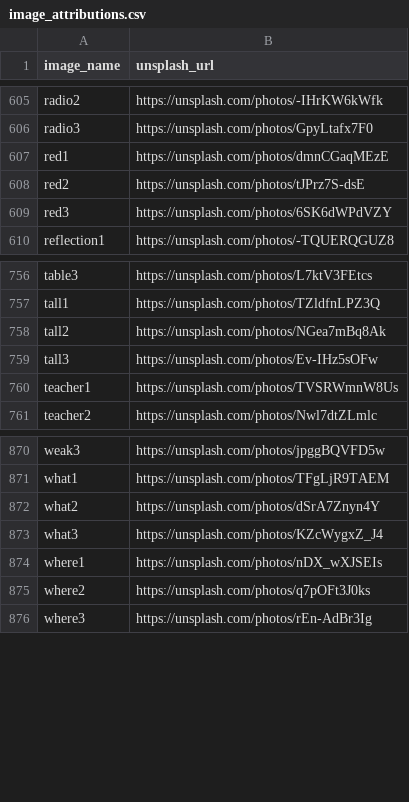
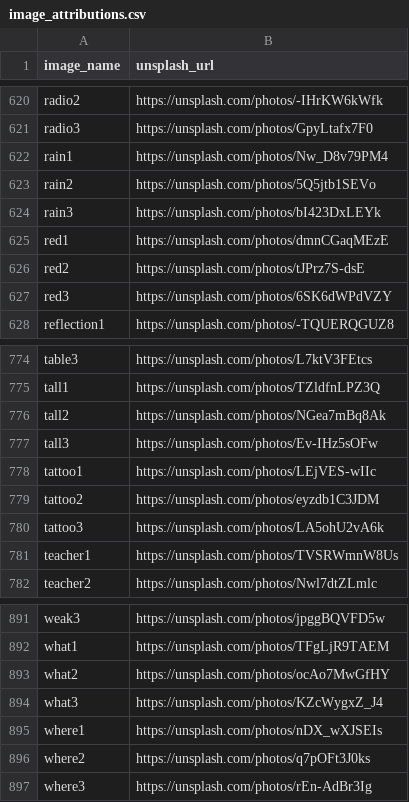
Before and after one commit to slippylabs/lingo, a CSV file: docs/image_attributions.csv, drawn as a sheet; only a part is shown, gaps mark what is left out; the diff covers the shown part only.

Commit message:
feat: add new images
Added more photos. Replaced a broken link.

```diff
--- a/docs/image_attributions.csv
+++ b/docs/image_attributions.csv
@@ -606,2 +621,5 @@ radio2,https://unsplash.com/photos/-IHrKW6kWfk
 radio3,https://unsplash.com/photos/GpyLtafx7F0
+rain1,https://unsplash.com/photos/Nw_D8v79PM4
+rain2,https://unsplash.com/photos/5Q5jtb1SEVo
+rain3,https://unsplash.com/photos/bI423DxLEYk
 red1,https://unsplash.com/photos/dmnCGaqMEzE
@@ -759,2 +777,5 @@ tall2,https://unsplash.com/photos/NGea7mBq8Ak
 tall3,https://unsplash.com/photos/Ev-IHz5sOFw
+tattoo1,https://unsplash.com/photos/LEjVES-wIIc
+tattoo2,https://unsplash.com/photos/eyzdb1C3JDM
+tattoo3,https://unsplash.com/photos/LA5ohU2vA6k
 teacher1,https://unsplash.com/photos/TVSRWmnW8Us
@@ -871,3 +892,3 @@ weak3,https://unsplash.com/photos/jpggBQVFD5w
 what1,https://unsplash.com/photos/TFgLjR9TAEM
-what2,https://unsplash.com/photos/dSrA7Znyn4Y
+what2,https://unsplash.com/photos/ocAo7MwGfHY
 what3,https://unsplash.com/photos/KZcWygxZ_J4
```
Also changed, not shown: 15 added rows elsewhere in this file.
